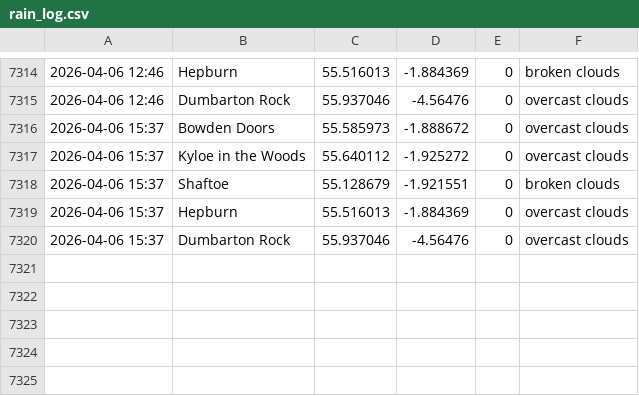
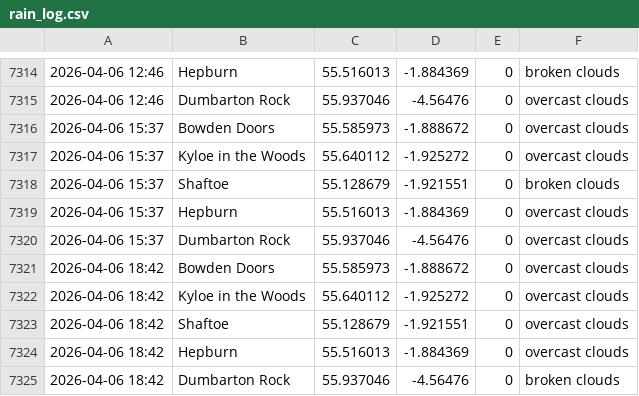
Before and after one commit to megan-leek/weather-dashboard, a CSV file: data/rain_log.csv, drawn as a sheet; only a part is shown, gaps mark what is left out.

Commit message:
Update rain log [auto]

```diff
--- a/data/rain_log.csv
+++ b/data/rain_log.csv
@@ -7320 +7320,6 @@
 2026-04-06 15:37,Dumbarton Rock,55.937046,-4.56476,0,overcast clouds
+2026-04-06 18:42,Bowden Doors,55.585973,-1.888672,0,overcast clouds
+2026-04-06 18:42,Kyloe in the Woods,55.640112,-1.925272,0,overcast clouds
+2026-04-06 18:42,Shaftoe,55.128679,-1.921551,0,overcast clouds
+2026-04-06 18:42,Hepburn,55.516013,-1.884369,0,overcast clouds
+2026-04-06 18:42,Dumbarton Rock,55.937046,-4.56476,0,broken clouds
```
